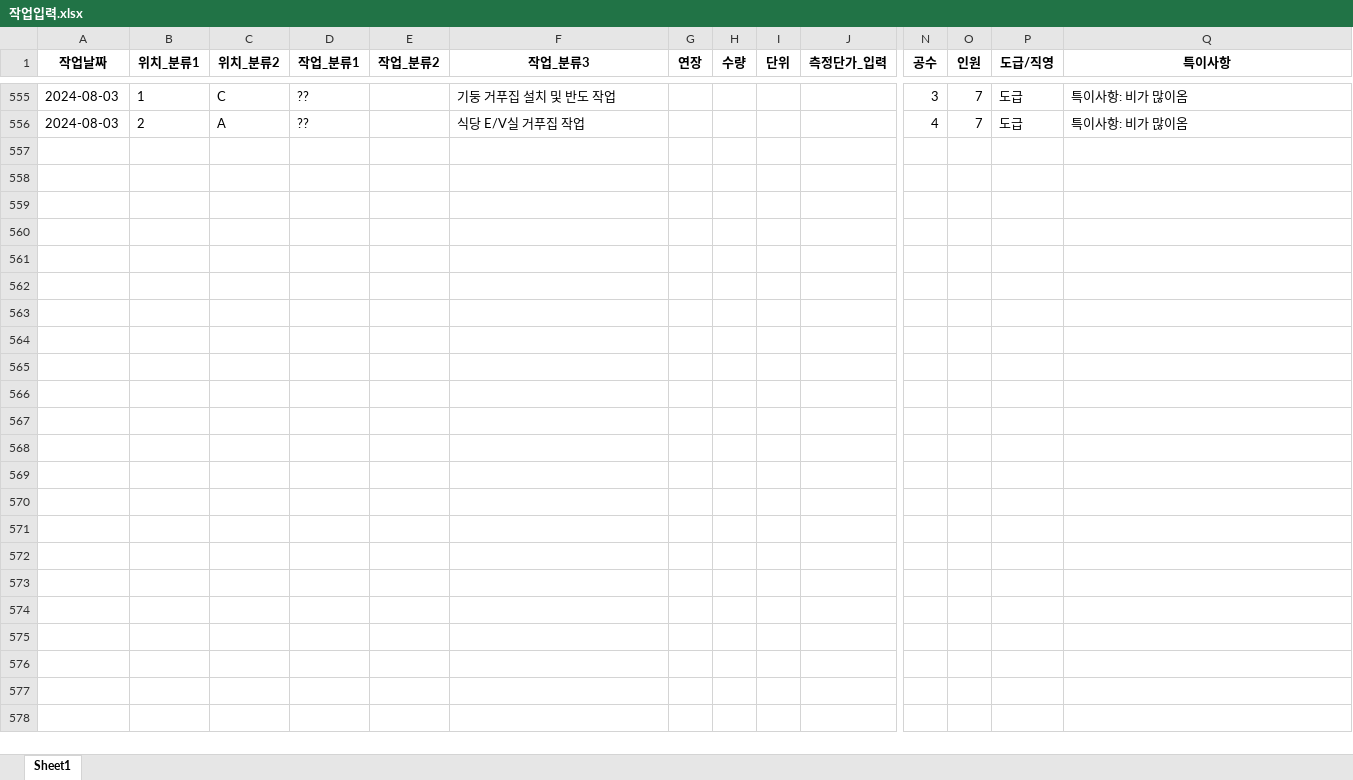
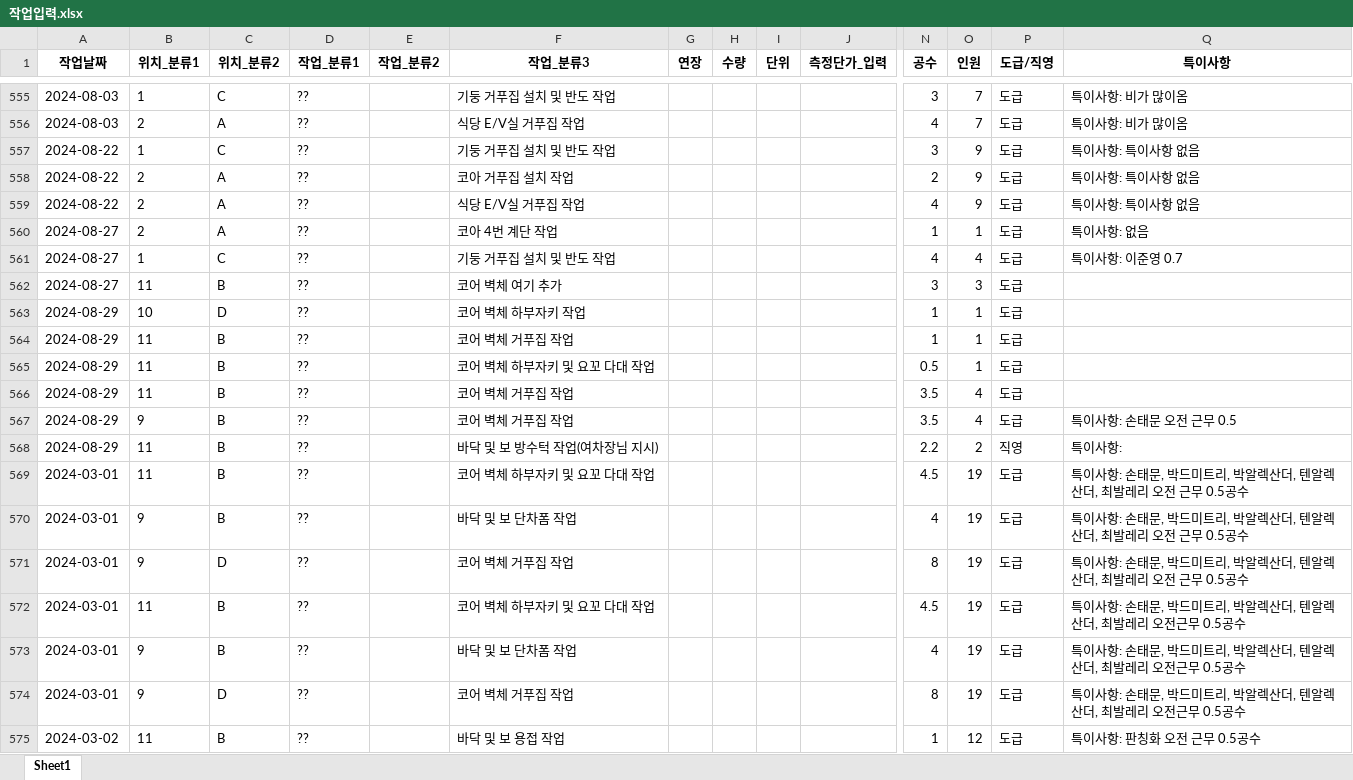
Before and after one commit to abcd00ou/Dong.github.io, an Excel workbook: static/data/작업공수/작업입력.xlsx, sheet Sheet1, drawn as a sheet; only a part is shown, gaps mark what is left out; values as stored, in another font and other column widths than the file's, no borders; rows hold the shown columns only; the diff covers the shown part only; the diff names each change by its address in the sheet, - before the commit and + after, or states it on an @@ line.

```diff
--- a/static/data/작업공수/작업입력.xlsx (sheet Sheet1)
+++ b/static/data/작업공수/작업입력.xlsx (sheet Sheet1)
+row 557: 2024-08-22 | 1 | C | ?? |  | 기둥 거푸집 설치 및 반도 작업 |  |  |  |  | 3 | 9 | 도급 | 특이사항: 특이사항 없음
+row 558: 2024-08-22 | 2 | A | ?? |  | 코아 거푸집 설치 작업 |  |  |  |  | 2 | 9 | 도급 | 특이사항: 특이사항 없음
+row 559: 2024-08-22 | 2 | A | ?? |  | 식당 E/V실 거푸집 작업 |  |  |  |  | 4 | 9 | 도급 | 특이사항: 특이사항 없음
+row 560: 2024-08-27 | 2 | A | ?? |  | 코아 4번 계단 작업 |  |  |  |  | 1 | 1 | 도급 | 특이사항: 없음
+row 561: 2024-08-27 | 1 | C | ?? |  | 기둥 거푸집 설치 및 반도 작업 |  |  |  |  | 4 | 4 | 도급 | 특이사항: 이준영 0.7
+row 562: 2024-08-27 | 11 | B | ?? |  | 코어 벽체 여기 추가 |  |  |  |  | 3 | 3 | 도급
+row 563: 2024-08-29 | 10 | D | ?? |  | 코어 벽체 하부자키 작업 |  |  |  |  | 1 | 1 | 도급
+row 564: 2024-08-29 | 11 | B | ?? |  | 코어 벽체 거푸집 작업 |  |  |  |  | 1 | 1 | 도급
+row 565: 2024-08-29 | 11 | B | ?? |  | 코어 벽체 하부자키 및 요꼬 다대 작업 |  |  |  |  | 0.5 | 1 | 도급
+row 566: 2024-08-29 | 11 | B | ?? |  | 코어 벽체 거푸집 작업 |  |  |  |  | 3.5 | 4 | 도급
+row 567: 2024-08-29 | 9 | B | ?? |  | 코어 벽체 거푸집 작업 |  |  |  |  | 3.5 | 4 | 도급 | 특이사항: 손태문 오전 근무 0.5
+row 568: 2024-08-29 | 11 | B | ?? |  | 바닥 및 보 방수턱 작업(여차장님 지시) |  |  |  |  | 2.2 | 2 | 직영 | 특이사항:
+row 569: 2024-03-01 | 11 | B | ?? |  | 코어 벽체 하부자키 및 요꼬 다대 작업 |  |  |  |  | 4.5 | 19 | 도급 | 특이사항: 손태문, 박드미트리, 박알렉산더, 텐알렉산더, 최발레리 오전 근무 0.5공수
+row 570: 2024-03-01 | 9 | B | ?? |  | 바닥 및 보 단차폼 작업 |  |  |  |  | 4 | 19 | 도급 | 특이사항: 손태문, 박드미트리, 박알렉산더, 텐알렉산더, 최발레리 오전 근무 0.5공수
+row 571: 2024-03-01 | 9 | D | ?? |  | 코어 벽체 거푸집 작업 |  |  |  |  | 8 | 19 | 도급 | 특이사항: 손태문, 박드미트리, 박알렉산더, 텐알렉산더, 최발레리 오전 근무 0.5공수
+row 572: 2024-03-01 | 11 | B | ?? |  | 코어 벽체 하부자키 및 요꼬 다대 작업 |  |  |  |  | 4.5 | 19 | 도급 | 특이사항: 손태문, 박드미트리, 박알렉산더, 텐알렉산더, 최발레리 오전근무 0.5공수
+row 573: 2024-03-01 | 9 | B | ?? |  | 바닥 및 보 단차폼 작업 |  |  |  |  | 4 | 19 | 도급 | 특이사항: 손태문, 박드미트리, 박알렉산더, 텐알렉산더, 최발레리 오전근무 0.5공수
+row 574: 2024-03-01 | 9 | D | ?? |  | 코어 벽체 거푸집 작업 |  |  |  |  | 8 | 19 | 도급 | 특이사항: 손태문, 박드미트리, 박알렉산더, 텐알렉산더, 최발레리 오전근무 0.5공수
+row 575: 2024-03-02 | 11 | B | ?? |  | 바닥 및 보 용접 작업 |  |  |  |  | 1 | 12 | 도급 | 특이사항: 판칭화 오전 근무 0.5공수
```
Also changed, not shown: 193 added rows elsewhere in this sheet, static/data/INSA_DB.xlsx, static/data/작업공수/작업자입력.xlsx, 20 other files.
